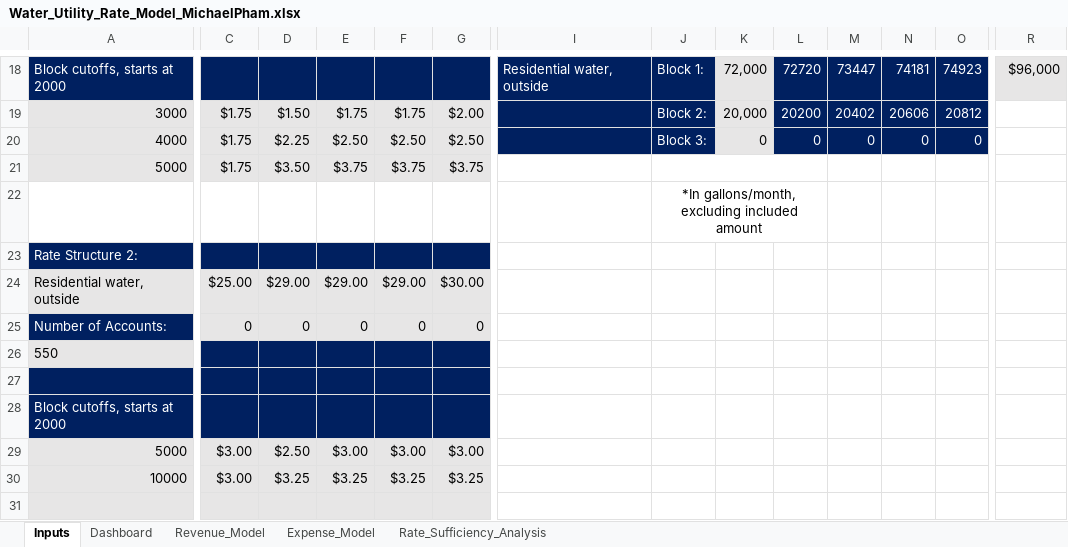
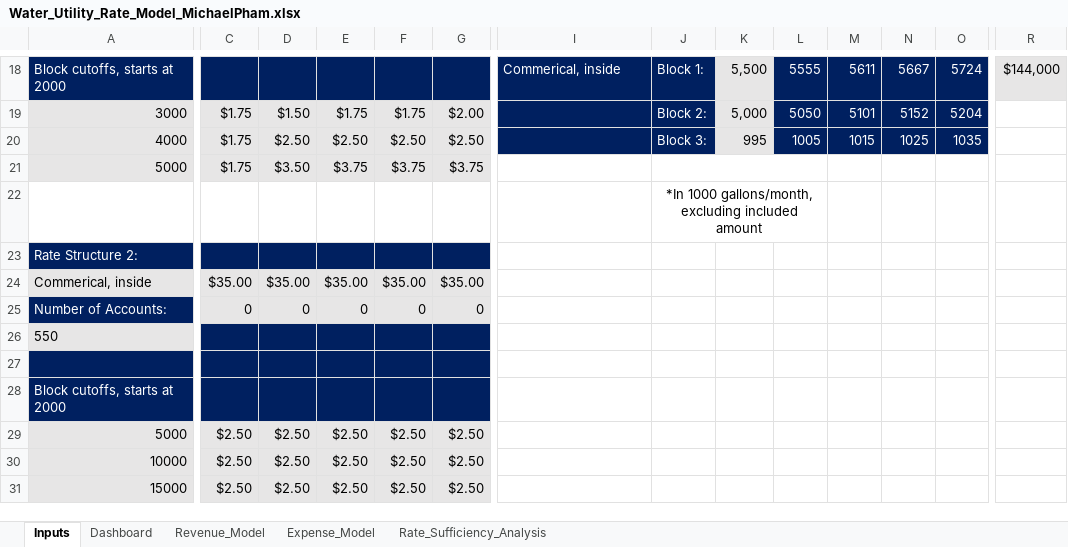
Before and after one commit to michaelapham/water-utility-rate-financial-model, an Excel workbook: Water_Utility_Rate_Model_MichaelPham.xlsx, sheet Inputs, drawn as a sheet; only a part is shown, gaps mark what is left out; values as stored, in another font and other column widths than the file's, no borders; removed rows and columns are numbered as before the commit, all else as after; rows hold the shown columns only; the diff covers the shown part only; the diff names each change by its address in the sheet, - before the commit and + after, or states it on an @@ line.

Commit message:
update
Added current monthly bill on average, adjusted some assumptions

```diff
--- a/Water_Utility_Rate_Model_MichaelPham.xlsx (sheet Inputs)
+++ b/Water_Utility_Rate_Model_MichaelPham.xlsx (sheet Inputs)
-I18: Residential water, outside
+I18: Commerical, inside
-K18: 72,000
+K18: 5,500
-L18: 72720
+L18: 5555
-M18: 73447
+M18: 5611
-N18: 74181
+N18: 5667
-O18: 74923
+O18: 5724
-R18: $96,000
+R18: $144,000
-K19: 20,000
+K19: 5,000
-L19: 20200
+L19: 5050
-M19: 20402
+M19: 5101
-N19: 20606
+N19: 5152
-O19: 20812
+O19: 5204
-D20: $2.25
+D20: $2.50
-K20: 0
+K20: 995
-L20: 0
+L20: 1005
-M20: 0
+M20: 1015
-N20: 0
+N20: 1025
-O20: 0
+O20: 1035
-J22: *In gallons/month, excluding…
+J22: *In 1000 gallons/month, excluding…
-row 24: Residential water, outside | $25.00 | $29.00 | $29.00 | $29.00 | $30.00
+row 24: Commerical, inside | $35.00 | $35.00 | $35.00 | $35.00 | $35.00
-C29: $3.00
+C29: $2.50
-E29: $3.00
+E29: $2.50
-F29: $3.00
+F29: $2.50
-G29: $3.00
+G29: $2.50
-row 30: 10000 | $3.00 | $3.25 | $3.25 | $3.25 | $3.25
-row 31: (empty)
+row 30: 10000 | $2.50 | $2.50 | $2.50 | $2.50 | $2.50
+row 31: 15000 | $2.50 | $2.50 | $2.50 | $2.50 | $2.50
```
Also changed, not shown: 29 edited cells elsewhere in this sheet, sheet Revenue_Model, sheet Expense_Model, sheet Rate_Sufficiency_Analysis, charts or pictures.
